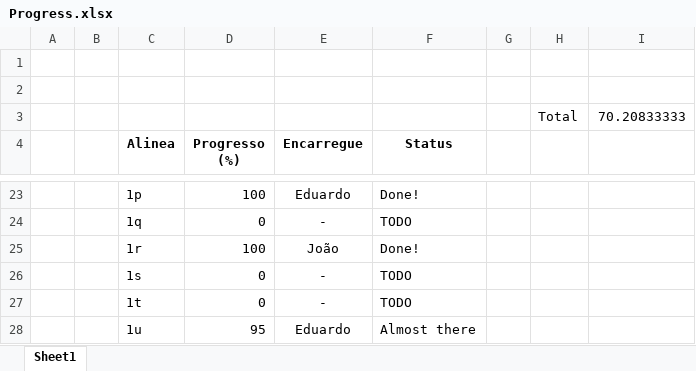
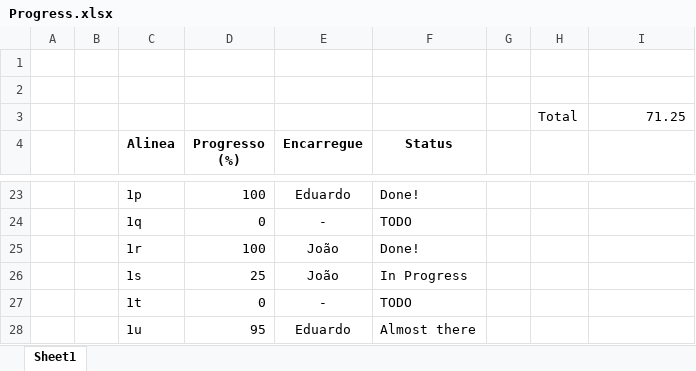
Before and after one commit to Beed00/IMAVD_GRUPO_IMAGEM, an Excel workbook: Progress.xlsx, sheet Sheet1, drawn as a sheet; only a part is shown, gaps mark what is left out; values as stored, in another font and other column widths than the file's, no borders; conditional formats not drawn; the diff names each change by its address in the sheet, - before the commit and + after, or states it on an @@ line.

Commit message:
Atualização do excel

```diff
--- a/Progress.xlsx (sheet Sheet1)
+++ b/Progress.xlsx (sheet Sheet1)
-I3: 70.20833333
+I3: 71.25
-D26 (Progresso (%)): 0
+D26 (Progresso (%)): 25
-E26 (Encarregue): -
+E26 (Encarregue): João
-F26 (Status): TODO
+F26 (Status): In Progress
```
